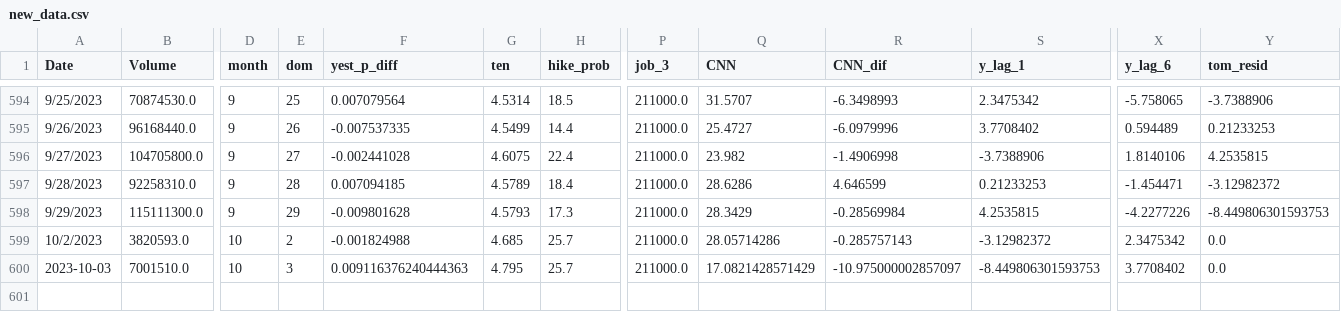
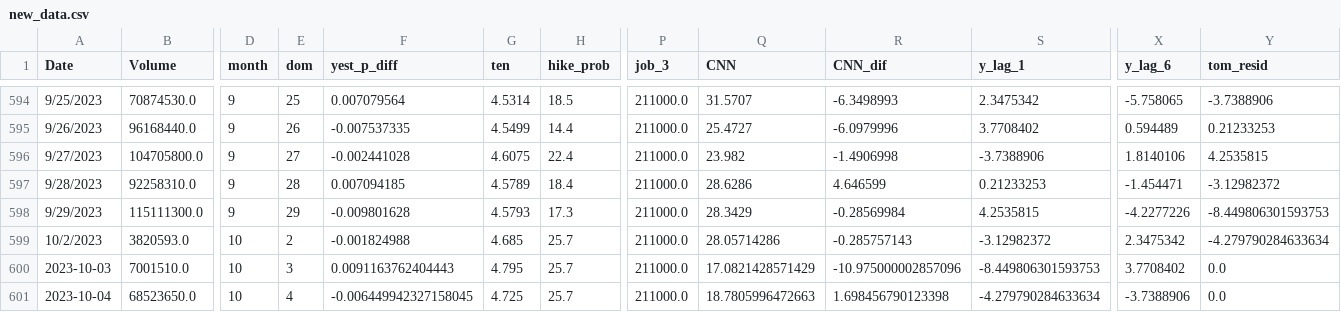
Before and after one commit to ksivitz/algo_info, a CSV file: new_data.csv, drawn as a sheet; only a part is shown, gaps mark what is left out; rows hold the shown columns only; the diff names each change by its address in the sheet, - before the commit and + after, or states it on an @@ line.

Commit message:
your_commit_message

```diff
--- a/new_data.csv
+++ b/new_data.csv
-Y599 (tom_resid): 0.0
+Y599 (tom_resid): -4.279790284633634
-F600 (yest_p_diff): 0.009116376240444363
+F600 (yest_p_diff): 0.0091163762404443
-R600 (CNN_dif): -10.975000002857097
+R600 (CNN_dif): -10.975000002857096
+row 601: 2023-10-04 | 68523650.0 | 10 | 4 | -0.006449942327158045 | 4.725 | 25.7 | 211000.0 | 18.7805996472663 | 1.698456790123398 | -4.279790284633634 | -3.7388906 | 0.0
```
